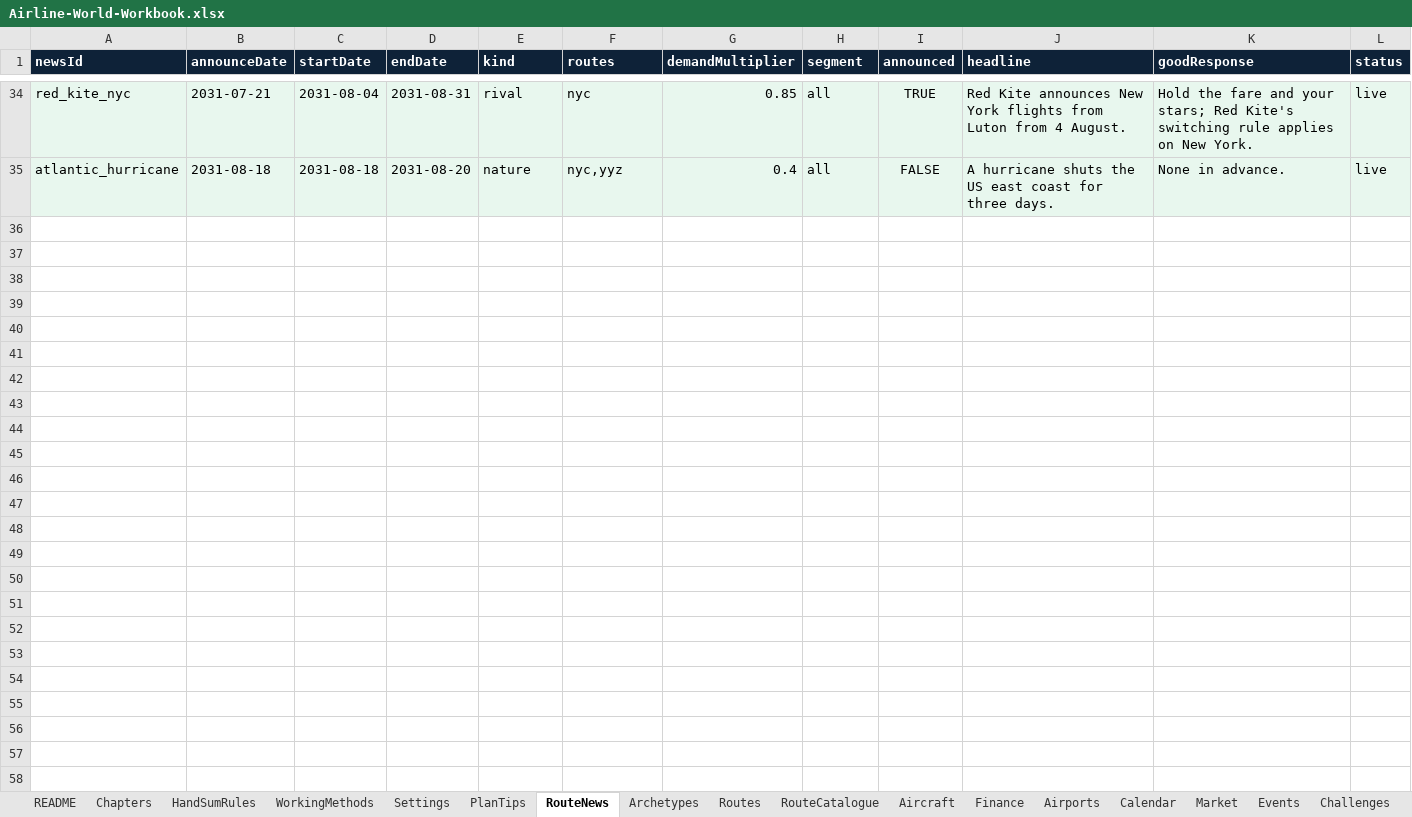
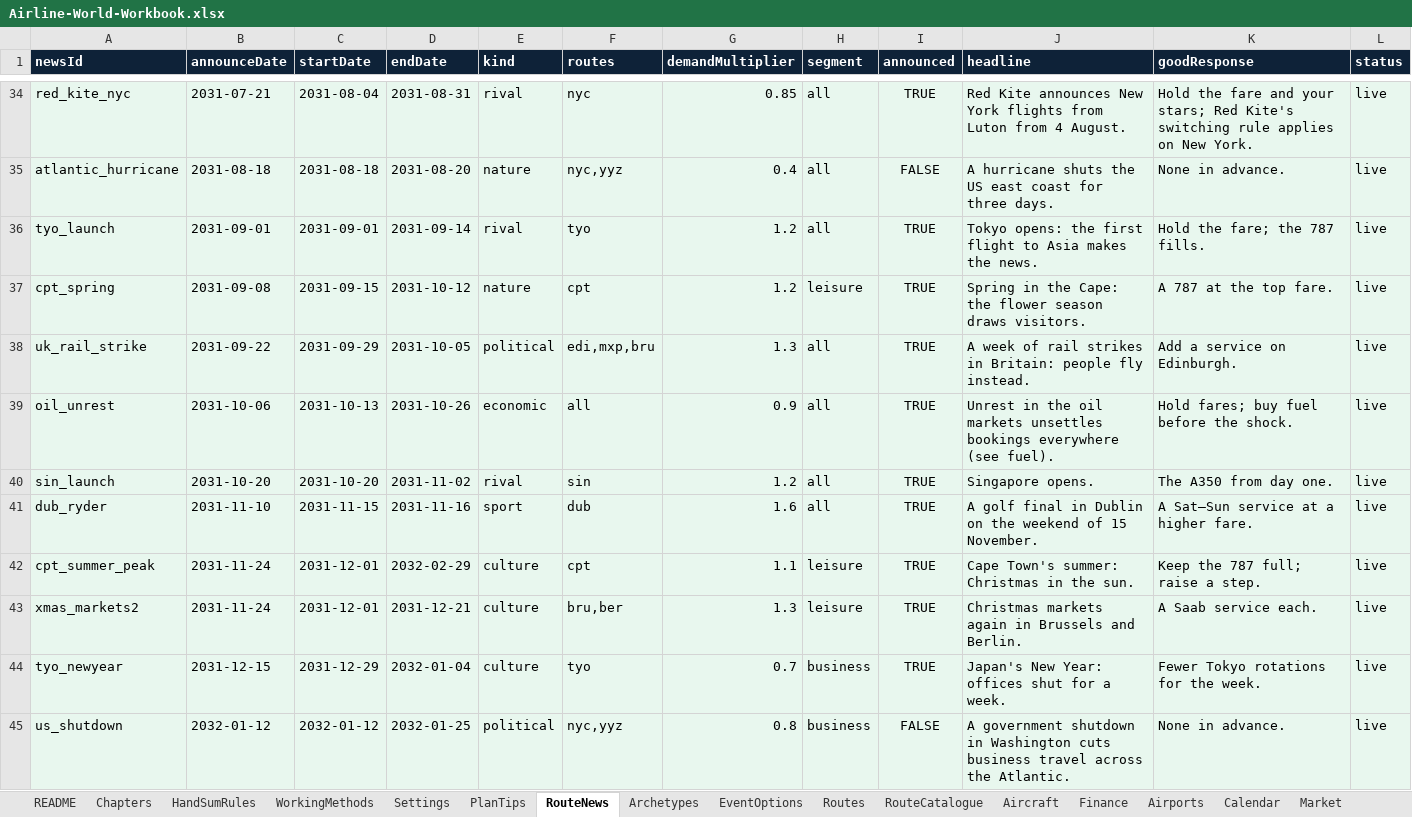
Before and after one commit to bertieharris2-cpu/Airline-Simulator-Maths-Game, an Excel workbook: data/Airline-World-Workbook.xlsx, sheet RouteNews, drawn as a sheet; only a part is shown, gaps mark what is left out; values as stored, in another font and other column widths than the file's, no borders; the diff covers the shown part only; the diff names each change by its address in the sheet, - before the commit and + after, or states it on an @@ line.

```diff
--- a/data/Airline-World-Workbook.xlsx (sheet RouteNews)
+++ b/data/Airline-World-Workbook.xlsx (sheet RouteNews)
+sheet tab: EventOptions
+row 36: tyo_launch | 2031-09-01 | 2031-09-01 | 2031-09-14 | rival | tyo | 1.2 | all | TRUE | Tokyo opens: the first flight to Asia makes the news. | Hold the fare; the 787 fills. | live
+row 37: cpt_spring | 2031-09-08 | 2031-09-15 | 2031-10-12 | nature | cpt | 1.2 | leisure | TRUE | Spring in the Cape: the flower season draws visitors. | A 787 at the top fare. | live
+row 38: uk_rail_strike | 2031-09-22 | 2031-09-29 | 2031-10-05 | political | edi,mxp,bru | 1.3 | all | TRUE | A week of rail strikes in Britain: people fly instead. | Add a service on Edinburgh. | live
+row 39: oil_unrest | 2031-10-06 | 2031-10-13 | 2031-10-26 | economic | all | 0.9 | all | TRUE | Unrest in the oil markets unsettles bookings everywhere (see fuel). | Hold fares; buy fuel before the shock. | live
+row 40: sin_launch | 2031-10-20 | 2031-10-20 | 2031-11-02 | rival | sin | 1.2 | all | TRUE | Singapore opens. | The A350 from day one. | live
+row 41: dub_ryder | 2031-11-10 | 2031-11-15 | 2031-11-16 | sport | dub | 1.6 | all | TRUE | A golf final in Dublin on the weekend of 15 November. | A Sat–Sun service at a higher fare. | live
+row 42: cpt_summer_peak | 2031-11-24 | 2031-12-01 | 2032-02-29 | culture | cpt | 1.1 | leisure | TRUE | Cape Town's summer: Christmas in the sun. | Keep the 787 full; raise a step. | live
+row 43: xmas_markets2 | 2031-11-24 | 2031-12-01 | 2031-12-21 | culture | bru,ber | 1.3 | leisure | TRUE | Christmas markets again in Brussels and Berlin. | A Saab service each. | live
+row 44: tyo_newyear | 2031-12-15 | 2031-12-29 | 2032-01-04 | culture | tyo | 0.7 | business | TRUE | Japan's New Year: offices shut for a week. | Fewer Tokyo rotations for the week. | live
+row 45: us_shutdown | 2032-01-12 | 2032-01-12 | 2032-01-25 | political | nyc,yyz | 0.8 | business | FALSE | A government shutdown in Washington cuts business travel across the Atlantic. | None in advance. | live
```
Also changed, not shown: 12 added rows and 4 edited cells elsewhere in this sheet, sheet Market, sheet Routes, sheet Calendar, sheet Settings, sheet WorkingMethods, sheet Finance, 8 more sheets, 34 other files.
